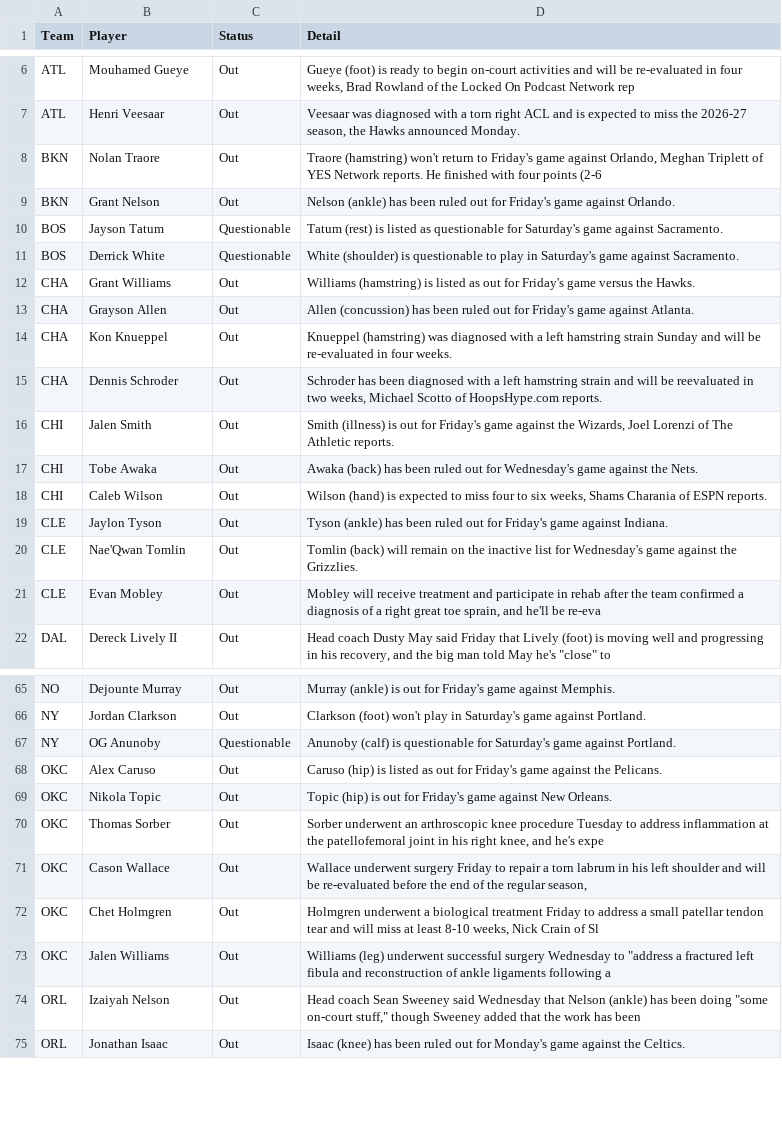
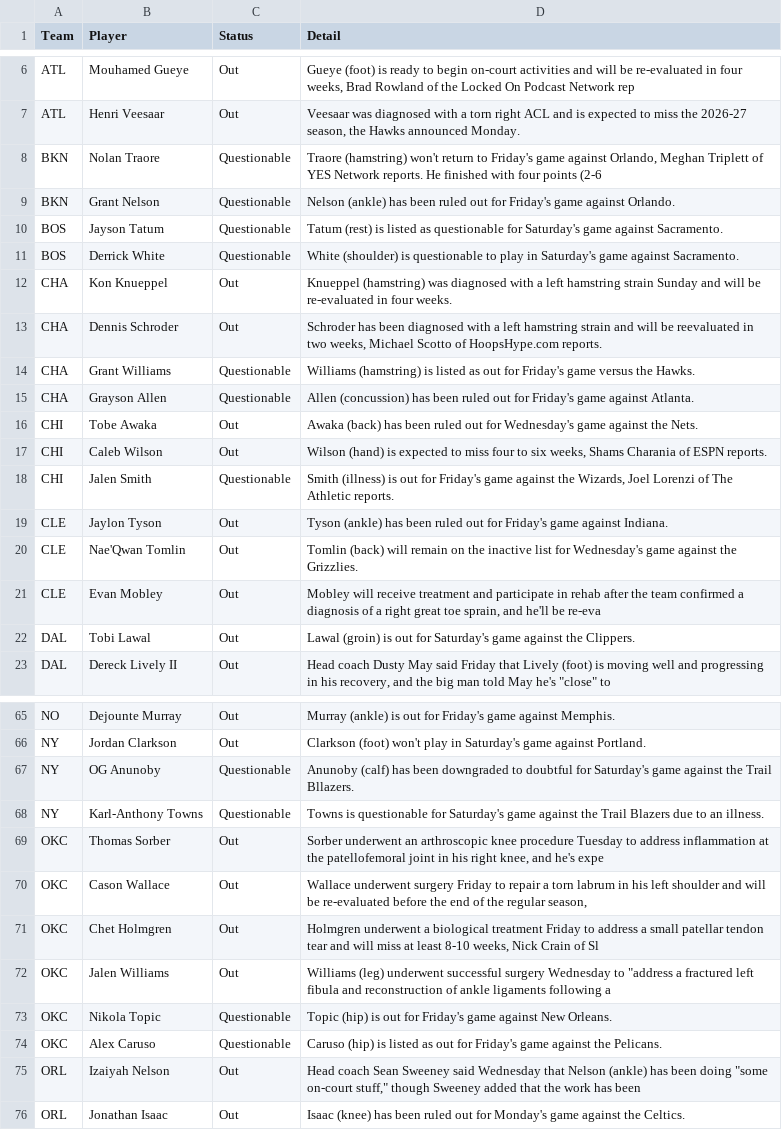
Before and after one commit to ECC370/stats, a CSV file: data/nba_injuries.csv, drawn as a sheet; only a part is shown, gaps mark what is left out; the diff covers the shown part only.

```diff
--- a/data/nba_injuries.csv
+++ b/data/nba_injuries.csv
@@ -7,13 +7,13 @@ ATL,Mouhamed Gueye,Out,"Gueye (foot) is ready to begin on-court activities and w
 ATL,Henri Veesaar,Out,"Veesaar was diagnosed with a torn right ACL and is expected to miss the 2026-27 season, the Hawks announced Monday."
-BKN,Nolan Traore,Out,"Traore (hamstring) won't return to Friday's game against Orlando, Meghan Triplett of YES Network reports. He finished with four points (2-6 "
-BKN,Grant Nelson,Out,Nelson (ankle) has been ruled out for Friday's game against Orlando.
+BKN,Nolan Traore,Questionable,"Traore (hamstring) won't return to Friday's game against Orlando, Meghan Triplett of YES Network reports. He finished with four points (2-6 "
+BKN,Grant Nelson,Questionable,Nelson (ankle) has been ruled out for Friday's game against Orlando.
 BOS,Jayson Tatum,Questionable,Tatum (rest) is listed as questionable for Saturday's game against Sacramento.
 BOS,Derrick White,Questionable,White (shoulder) is questionable to play in Saturday's game against Sacramento.
-CHA,Grant Williams,Out,Williams (hamstring) is listed as out for Friday's game versus the Hawks.
-CHA,Grayson Allen,Out,Allen (concussion) has been ruled out for Friday's game against Atlanta.
 CHA,Kon Knueppel,Out,Knueppel (hamstring) was diagnosed with a left hamstring strain Sunday and will be re-evaluated in four weeks.
 CHA,Dennis Schroder,Out,"Schroder has been diagnosed with a left hamstring strain and will be reevaluated in two weeks, Michael Scotto of HoopsHype.com reports."
-CHI,Jalen Smith,Out,"Smith (illness) is out for Friday's game against the Wizards, Joel Lorenzi of The Athletic reports."
+CHA,Grant Williams,Questionable,Williams (hamstring) is listed as out for Friday's game versus the Hawks.
+CHA,Grayson Allen,Questionable,Allen (concussion) has been ruled out for Friday's game against Atlanta.
 CHI,Tobe Awaka,Out,Awaka (back) has been ruled out for Wednesday's game against the Nets.
 CHI,Caleb Wilson,Out,"Wilson (hand) is expected to miss four to six weeks, Shams Charania of ESPN reports."
+CHI,Jalen Smith,Questionable,"Smith (illness) is out for Friday's game against the Wizards, Joel Lorenzi of The Athletic reports."
 CLE,Jaylon Tyson,Out,Tyson (ankle) has been ruled out for Friday's game against Indiana.
@@ -21,2 +21,3 @@ CLE,Nae'Qwan Tomlin,Out,Tomlin (back) will remain on the inactive list for Wedne
 CLE,Evan Mobley,Out,"Mobley will receive treatment and participate in rehab after the team confirmed a diagnosis of a right great toe sprain, and he'll be re-eva"
+DAL,Tobi Lawal,Out,Lawal (groin) is out for Saturday's game against the Clippers.
 DAL,Dereck Lively II,Out,"Head coach Dusty May said Friday that Lively (foot) is moving well and progressing in his recovery, and the big man told May he's ""close"" to"
@@ -66,5 +66,4 @@ NO,Dejounte Murray,Out,Murray (ankle) is out for Friday's game against Memphis.
 NY,Jordan Clarkson,Out,Clarkson (foot) won't play in Saturday's game against Portland.
-NY,OG Anunoby,Questionable,Anunoby (calf) is questionable for Saturday's game against Portland.
-OKC,Alex Caruso,Out,Caruso (hip) is listed as out for Friday's game against the Pelicans.
-OKC,Nikola Topic,Out,Topic (hip) is out for Friday's game against New Orleans.
+NY,OG Anunoby,Questionable,Anunoby (calf) has been downgraded to doubtful for Saturday's game against the Trail Bllazers.
+NY,Karl-Anthony Towns,Questionable,Towns is questionable for Saturday's game against the Trail Blazers due to an illness.
 OKC,Thomas Sorber,Out,"Sorber underwent an arthroscopic knee procedure Tuesday to address inflammation at the patellofemoral joint in his right knee, and he's expe"
@@ -73,2 +72,4 @@ OKC,Chet Holmgren,Out,"Holmgren underwent a biological treatment Friday to addre
 OKC,Jalen Williams,Out,"Williams (leg) underwent successful surgery Wednesday to ""address a fractured left fibula and reconstruction of ankle ligaments following a "
+OKC,Nikola Topic,Questionable,Topic (hip) is out for Friday's game against New Orleans.
+OKC,Alex Caruso,Questionable,Caruso (hip) is listed as out for Friday's game against the Pelicans.
 ORL,Izaiyah Nelson,Out,"Head coach Sean Sweeney said Wednesday that Nelson (ankle) has been doing ""some on-court stuff,"" though Sweeney added that the work has been"
```
Also changed, not shown: 6 added rows and 7 removed rows elsewhere in this file, data/nba_safe.csv, data/nba_slate.csv, 6 other files.
